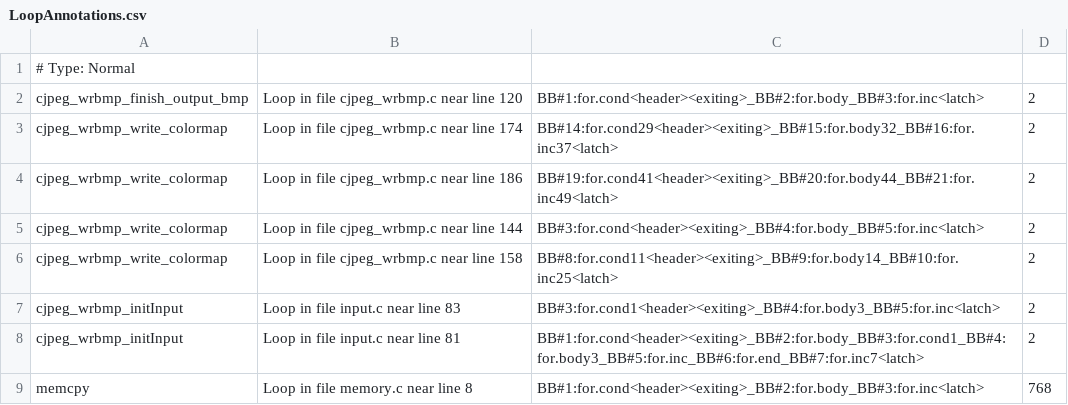
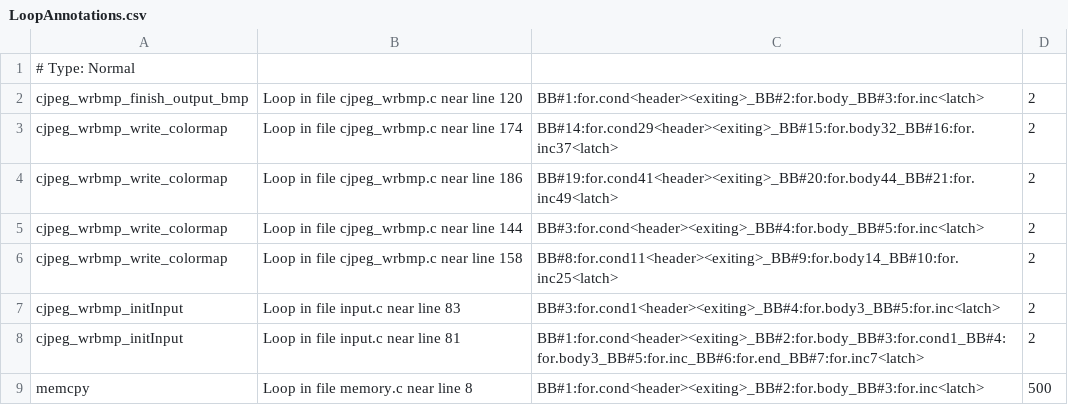
Before and after one commit to RTS-SYSU/Timing_Analysis_Test, a CSV file: testcases/batchtest/cjpeg_wrbmp/LoopAnnotations.csv, drawn as a sheet.

```diff
--- a/testcases/batchtest/cjpeg_wrbmp/LoopAnnotations.csv
+++ b/testcases/batchtest/cjpeg_wrbmp/LoopAnnotations.csv
@@ -8,2 +8,2 @@ cjpeg_wrbmp_initInput|Loop in file input.c near line 83|BB#3:for.cond1<header><e
 cjpeg_wrbmp_initInput|Loop in file input.c near line 81|BB#1:for.cond<header><exiting>_BB#2:for.body_BB#3:for.cond1_BB#4:for.body3_BB#5:for.inc_BB#6:for.end_BB#7:for.inc7<latch>|2
-memcpy|Loop in file memory.c near line 8|BB#1:for.cond<header><exiting>_BB#2:for.body_BB#3:for.inc<latch>|768
+memcpy|Loop in file memory.c near line 8|BB#1:for.cond<header><exiting>_BB#2:for.body_BB#3:for.inc<latch>|500
```
Also changed, not shown: testcases/batchtest/bsort/LoopAnnotations.csv, testcases/batchtest/countnegative/LoopAnnotations.csv, 38 other files.
